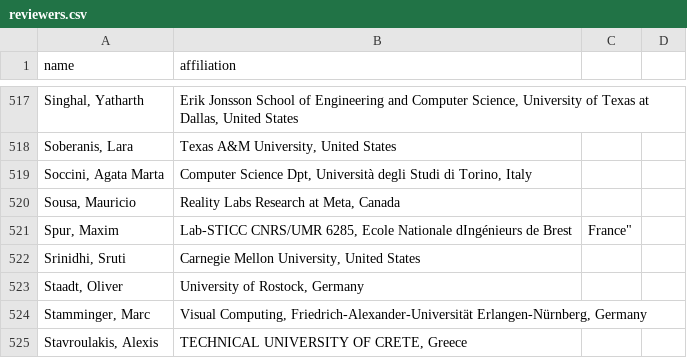
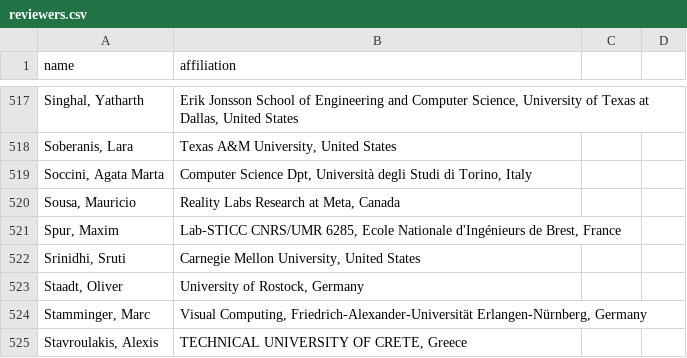
Before and after one commit to ieeevr/dev, a CSV file: _data/reviewers.csv, drawn as a sheet; only a part is shown, gaps mark what is left out.

Commit message:
Modif in reviewers.csv

```diff
--- a/_data/reviewers.csv
+++ b/_data/reviewers.csv
@@ -520,3 +520,3 @@
 "Sousa, Mauricio","Reality Labs Research at Meta, Canada"
-"Spur, Maxim","Lab-STICC CNRS/UMR 6285, Ecole Nationale d"Ingénieurs de Brest, France"
+"Spur, Maxim","Lab-STICC CNRS/UMR 6285, Ecole Nationale d'Ingénieurs de Brest, France"
 "Srinidhi, Sruti","Carnegie Mellon University, United States"
```
